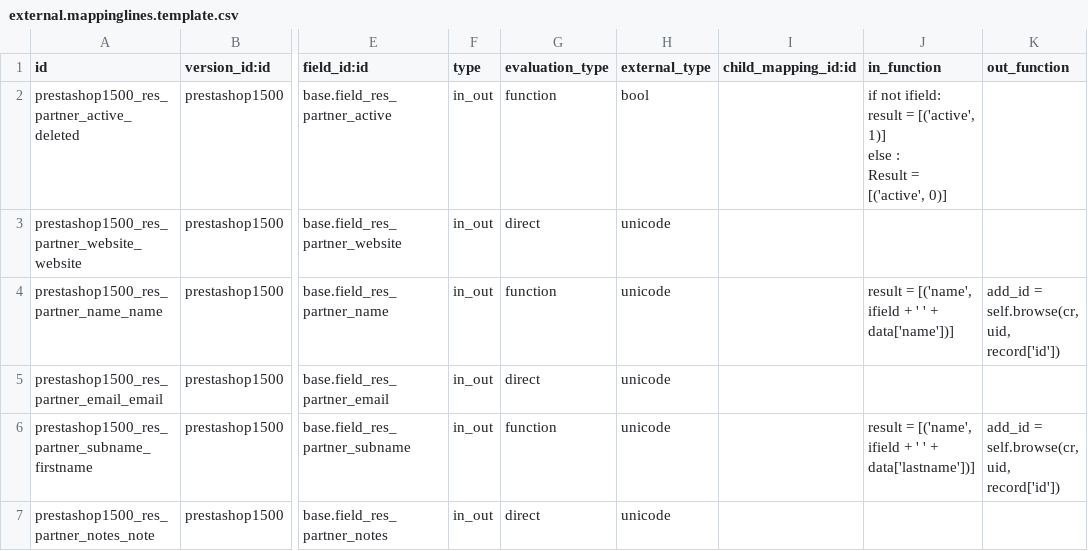
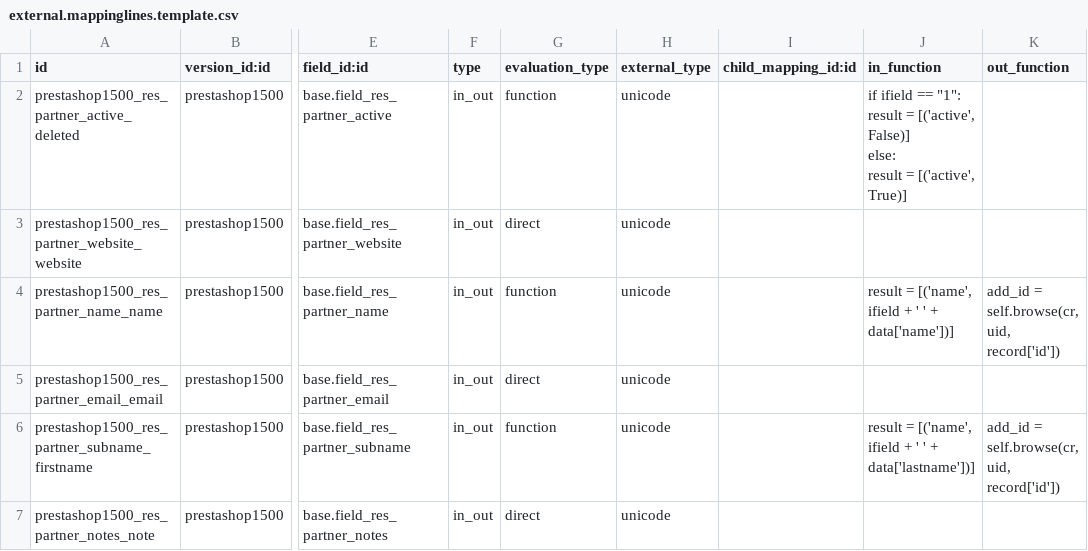
Before and after one commit to OCA/connector-prestashop, a CSV file: prestashoperpconnect/settings/1.5.0.0/res.partner/external.mappinglines.template.csv, drawn as a sheet; only a part is shown, gaps mark what is left out; ↵ is a line break in a cell; the diff names each change by its address in the sheet, - before the commit and + after, or states it on an @@ line.

Commit message:
[FIX] - active field for partners

```diff
--- a/prestashoperpconnect/settings/1.5.0.0/res.partner/external.mappinglines.template.csv
+++ b/prestashoperpconnect/settings/1.5.0.0/res.partner/external.mappinglines.template.csv
-H2 (external_type): bool
+H2 (external_type): unicode
-J2 (in_function): if not ifield: ↵ result = [('active', 1)] ↵ else : ↵ Result = [('active', 0)]
+J2 (in_function): if ifield == "1": ↵ result = [('active', False)] ↵ else: ↵ result = [('active', True)]
```
